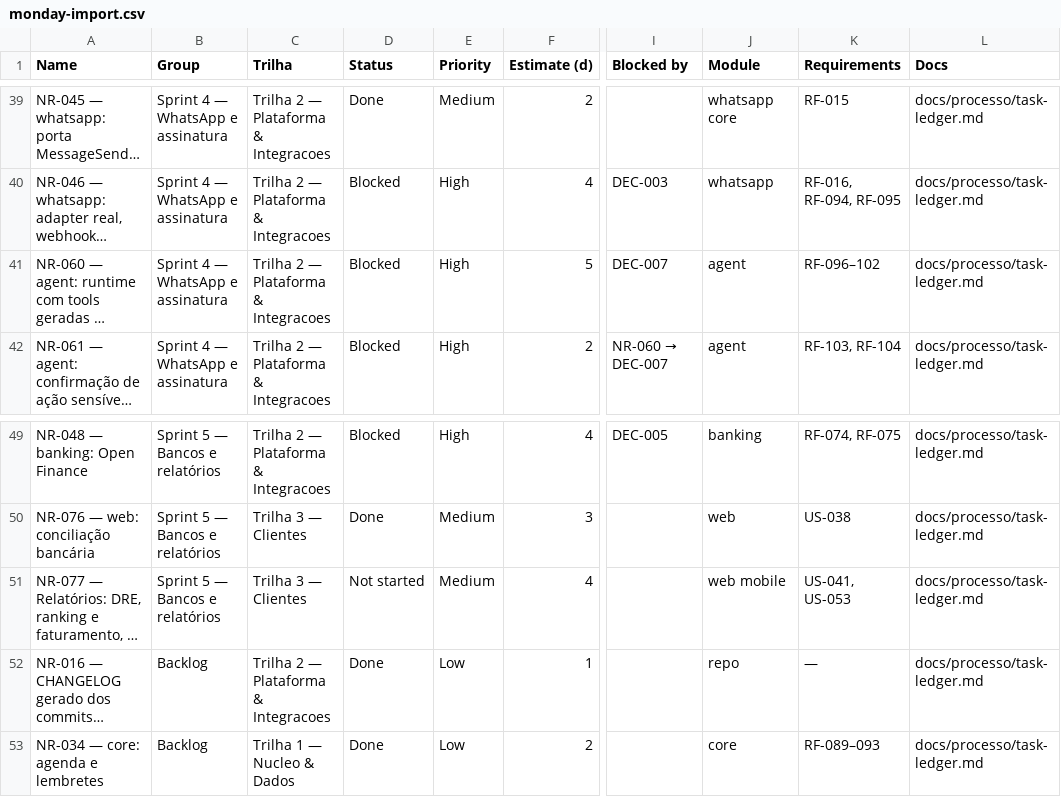
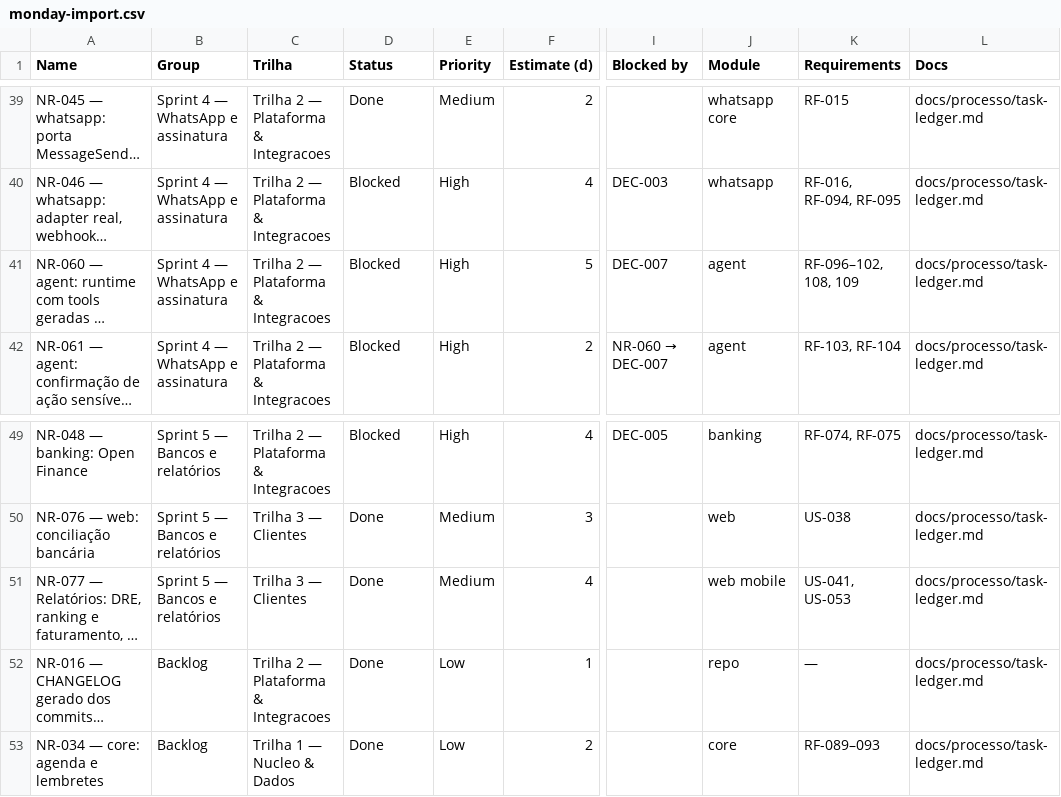
Before and after one commit to glevi2004/na-regua, a CSV file: docs/processo/monday-import.csv, drawn as a sheet; only a part is shown, gaps mark what is left out; long unchanged cells end in …; the diff names each change by its address in the sheet, - before the commit and + after, or states it on an @@ line.

```diff
--- a/docs/processo/monday-import.csv
+++ b/docs/processo/monday-import.csv
-K41 (Requirements): RF-096–102
+K41 (Requirements): RF-096–102, 108, 109
-D51 (Status): Not started
+D51 (Status): Done
```
Also changed, not shown: 15 other files.
